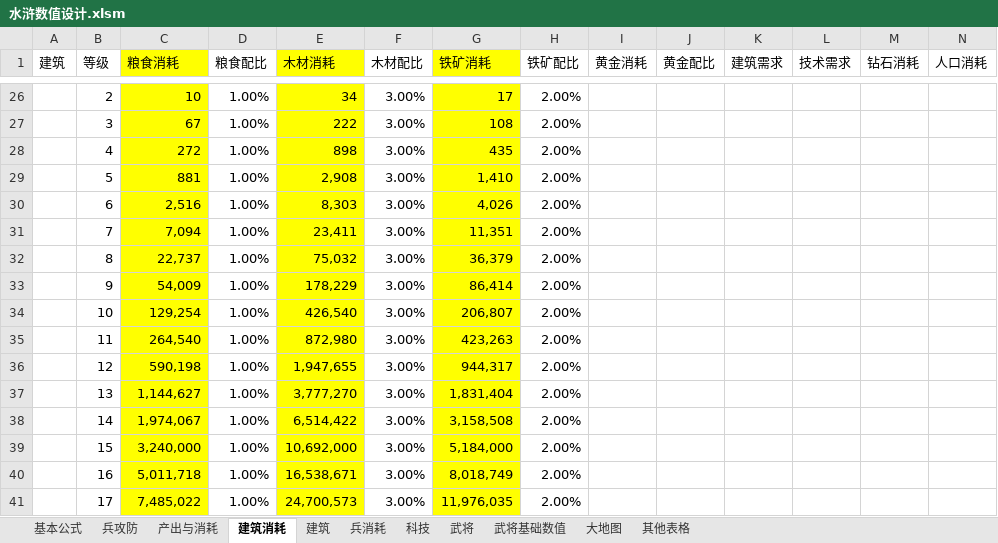
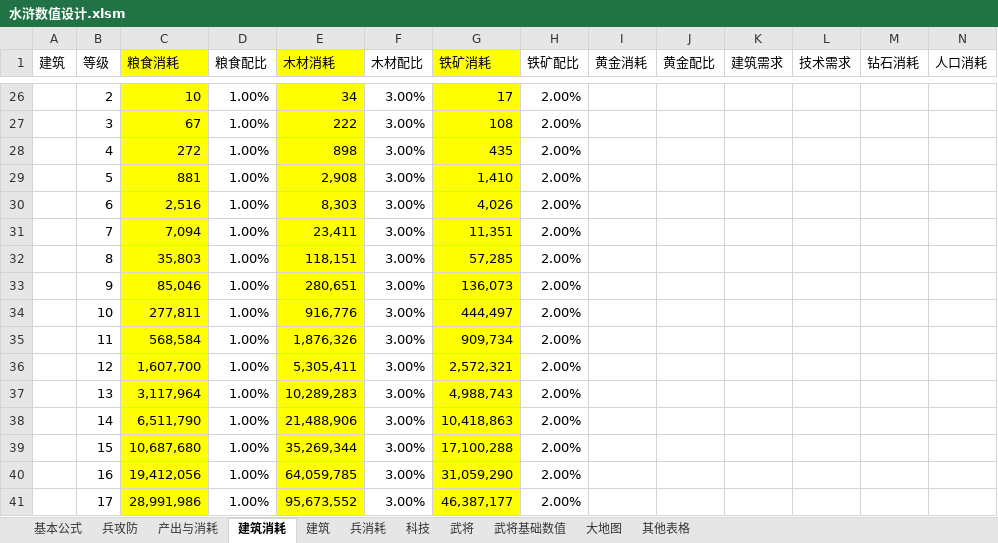
Before and after one commit to chuckeytang/seed_ex, an Excel workbook: 文稿/水浒数值设计.xlsm, sheet 建筑消耗, drawn as a sheet; only a part is shown, gaps mark what is left out; values as stored, in another font and other column widths than the file's, no borders; the diff covers the shown part only; the diff names each change by its address in the sheet, - before the commit and + after, or states it on an @@ line.

```diff
--- a/文稿/水浒数值设计.xlsm (sheet 建筑消耗)
+++ b/文稿/水浒数值设计.xlsm (sheet 建筑消耗)
-C32 (粮食消耗): 22,737
+C32 (粮食消耗): 35,803
-E32 (木材消耗): 75,032
+E32 (木材消耗): 118,151
-G32 (铁矿消耗): 36,379
+G32 (铁矿消耗): 57,285
-C33 (粮食消耗): 54,009
+C33 (粮食消耗): 85,046
-E33 (木材消耗): 178,229
+E33 (木材消耗): 280,651
-G33 (铁矿消耗): 86,414
+G33 (铁矿消耗): 136,073
-C34 (粮食消耗): 129,254
+C34 (粮食消耗): 277,811
-E34 (木材消耗): 426,540
+E34 (木材消耗): 916,776
-G34 (铁矿消耗): 206,807
+G34 (铁矿消耗): 444,497
-C35 (粮食消耗): 264,540
+C35 (粮食消耗): 568,584
-E35 (木材消耗): 872,980
+E35 (木材消耗): 1,876,326
-G35 (铁矿消耗): 423,263
+G35 (铁矿消耗): 909,734
-C36 (粮食消耗): 590,198
+C36 (粮食消耗): 1,607,700
-E36 (木材消耗): 1,947,655
+E36 (木材消耗): 5,305,411
-G36 (铁矿消耗): 944,317
+G36 (铁矿消耗): 2,572,321
-C37 (粮食消耗): 1,144,627
+C37 (粮食消耗): 3,117,964
-E37 (木材消耗): 3,777,270
+E37 (木材消耗): 10,289,283
-G37 (铁矿消耗): 1,831,404
+G37 (铁矿消耗): 4,988,743
-C38 (粮食消耗): 1,974,067
+C38 (粮食消耗): 6,511,790
-E38 (木材消耗): 6,514,422
+E38 (木材消耗): 21,488,906
-G38 (铁矿消耗): 3,158,508
+G38 (铁矿消耗): 10,418,863
-C39 (粮食消耗): 3,240,000
+C39 (粮食消耗): 10,687,680
-E39 (木材消耗): 10,692,000
+E39 (木材消耗): 35,269,344
-G39 (铁矿消耗): 5,184,000
+G39 (铁矿消耗): 17,100,288
-C40 (粮食消耗): 5,011,718
+C40 (粮食消耗): 19,412,056
-E40 (木材消耗): 16,538,671
+E40 (木材消耗): 64,059,785
-G40 (铁矿消耗): 8,018,749
+G40 (铁矿消耗): 31,059,290
-C41 (粮食消耗): 7,485,022
+C41 (粮食消耗): 28,991,986
-E41 (木材消耗): 24,700,573
+E41 (木材消耗): 95,673,552
-G41 (铁矿消耗): 11,976,035
+G41 (铁矿消耗): 46,387,177
```
Also changed, not shown: 555 edited cells elsewhere in this sheet, sheet 兵消耗, sheet 武将基础数值, sheet 产出与消耗, sheet 其他表格, sheet 基本公式, sheet 建筑, 1 more sheet, formulas that keep their value, charts or pictures, 文稿/目前游戏可配置数值.xlsx, 2 other files.
